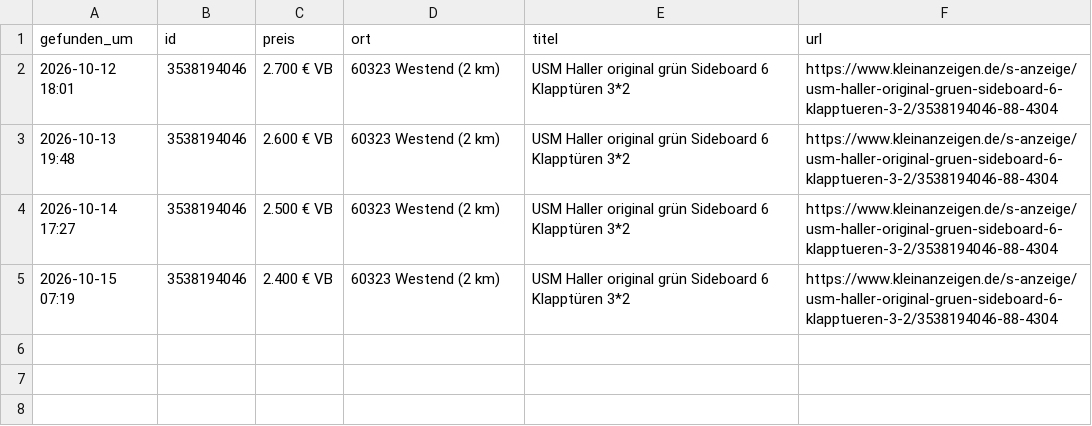
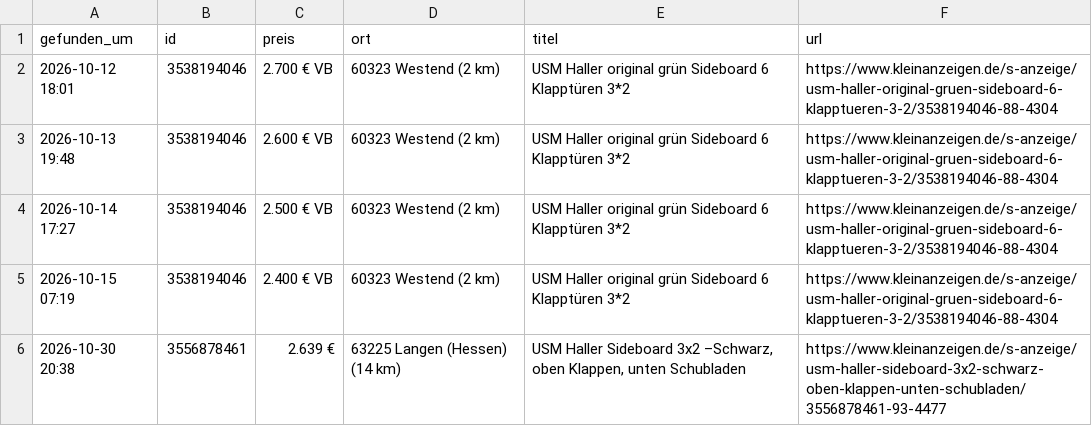
Before and after one commit to Transferdata26/usm-kleinanzeigen-waechter, a CSV file: treffer.csv, drawn as a sheet; the diff names each change by its address in the sheet, - before the commit and + after, or states it on an @@ line.

```diff
--- a/treffer.csv
+++ b/treffer.csv
+row 6: 2026-10-30 20:38 | 3556878461 | 2.639 € | 63225 Langen (Hessen) (14 km) | USM Haller Sideboard 3x2 –Schwarz, oben Klappen, unten Schubladen | https://www.kleinanzeigen.de/s-anzeige/usm-haller-sideboard-3x2-schwarz-oben-klappen-unten-schubladen/3556878461-93-4477
```
Also changed, not shown: 1 other file.
